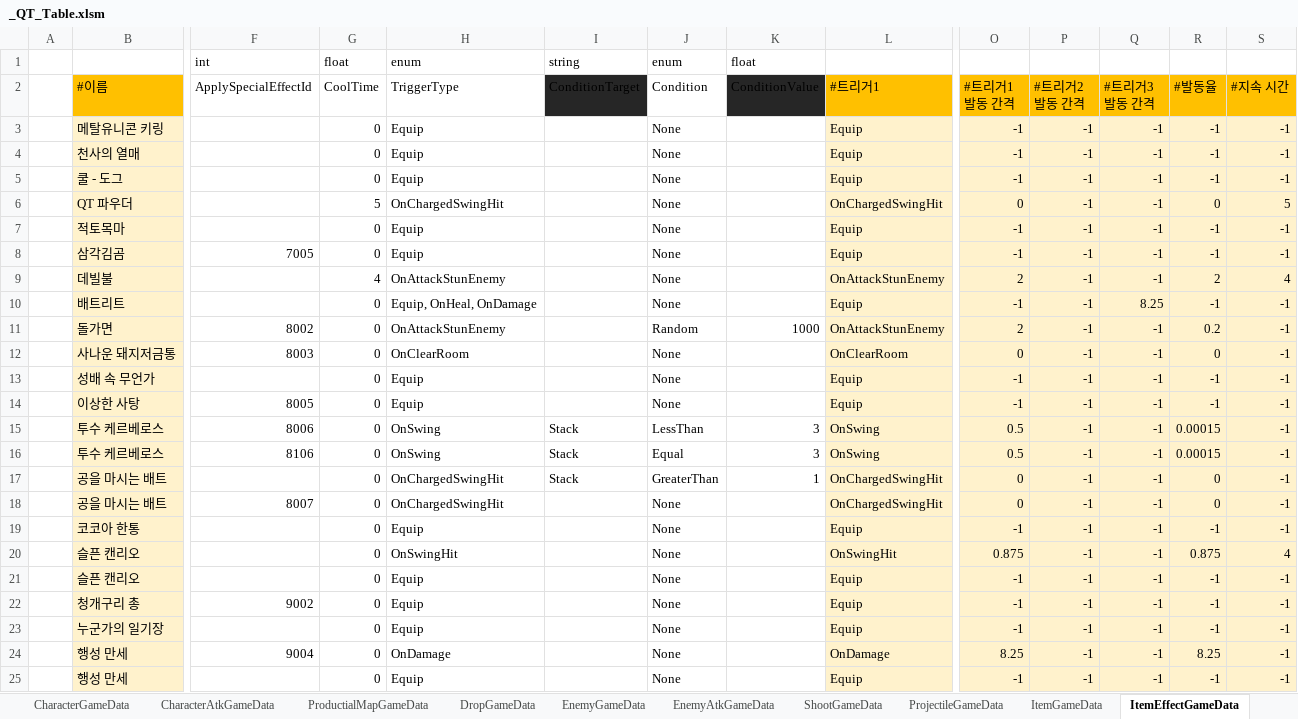
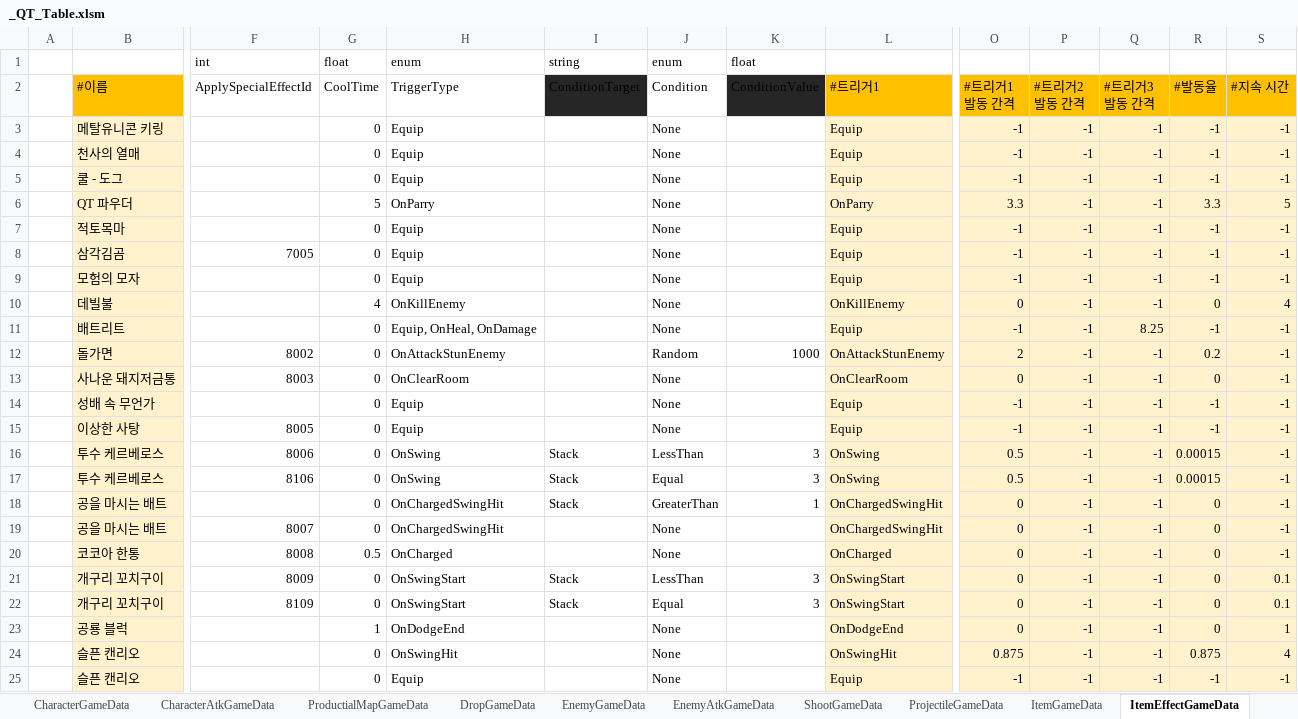
Before and after one commit to Cuty444/QT_Proto, an Excel workbook: _GameData/_QT_Table.xlsm, sheet ItemEffectGameData, drawn as a sheet; only a part is shown, gaps mark what is left out; the shorter side is filled out with more unchanged rows; values as stored, in another font and other column widths than the file's, no borders; table styles not drawn; removed rows and columns are numbered as before the commit, all else as after; rows hold the shown columns only; the diff names each change by its address in the sheet, - before the commit and + after, or states it on an @@ line.

```diff
--- a/_GameData/_QT_Table.xlsm (sheet ItemEffectGameData)
+++ b/_GameData/_QT_Table.xlsm (sheet ItemEffectGameData)
-H6 (TriggerType): OnChargedSwingHit
+H6 (TriggerType): OnParry
-L6 (#트리거1): OnChargedSwingHit
+L6 (#트리거1): OnParry
-O6 (#트리거1 발동 간격): 0
+O6 (#트리거1 발동 간격): 3.3
-R6 (#발동율): 0
+R6 (#발동율): 3.3
+row 9:  | 모험의 모자 |  | 0 | Equip |  | None |  | Equip | -1 | -1 | -1 | -1 | -1
-H10 (TriggerType): OnAttackStunEnemy
+H10 (TriggerType): OnKillEnemy
-L10 (#트리거1): OnAttackStunEnemy
+L10 (#트리거1): OnKillEnemy
-O10 (#트리거1 발동 간격): 2
+O10 (#트리거1 발동 간격): 0
-R10 (#발동율): 2
+R10 (#발동율): 0
-row 19:  | 코코아 한통 |  | 0 | Equip |  | None |  | Equip | -1 | -1 | -1 | -1 | -1
+row 20:  | 코코아 한통 | 8008 | 0.5 | OnCharged |  | None |  | OnCharged | 0 | -1 | -1 | 0 | -1
+row 21:  | 개구리 꼬치구이 | 8009 | 0 | OnSwingStart | Stack | LessThan | 3 | OnSwingStart | 0 | -1 | -1 | 0 | 0.1
+row 22:  | 개구리 꼬치구이 | 8109 | 0 | OnSwingStart | Stack | Equal | 3 | OnSwingStart | 0 | -1 | -1 | 0 | 0.1
+row 23:  | 공룡 블럭 |  | 1 | OnDodgeEnd |  | None |  | OnDodgeEnd | 0 | -1 | -1 | 0 | 1
```
Also changed, not shown: sheet BuffEffectGameData, sheet LocaleGameData, sheet ItemGameData, sheet SpecialEffectGameData, formulas that keep their value, charts or pictures, 5 other files.
